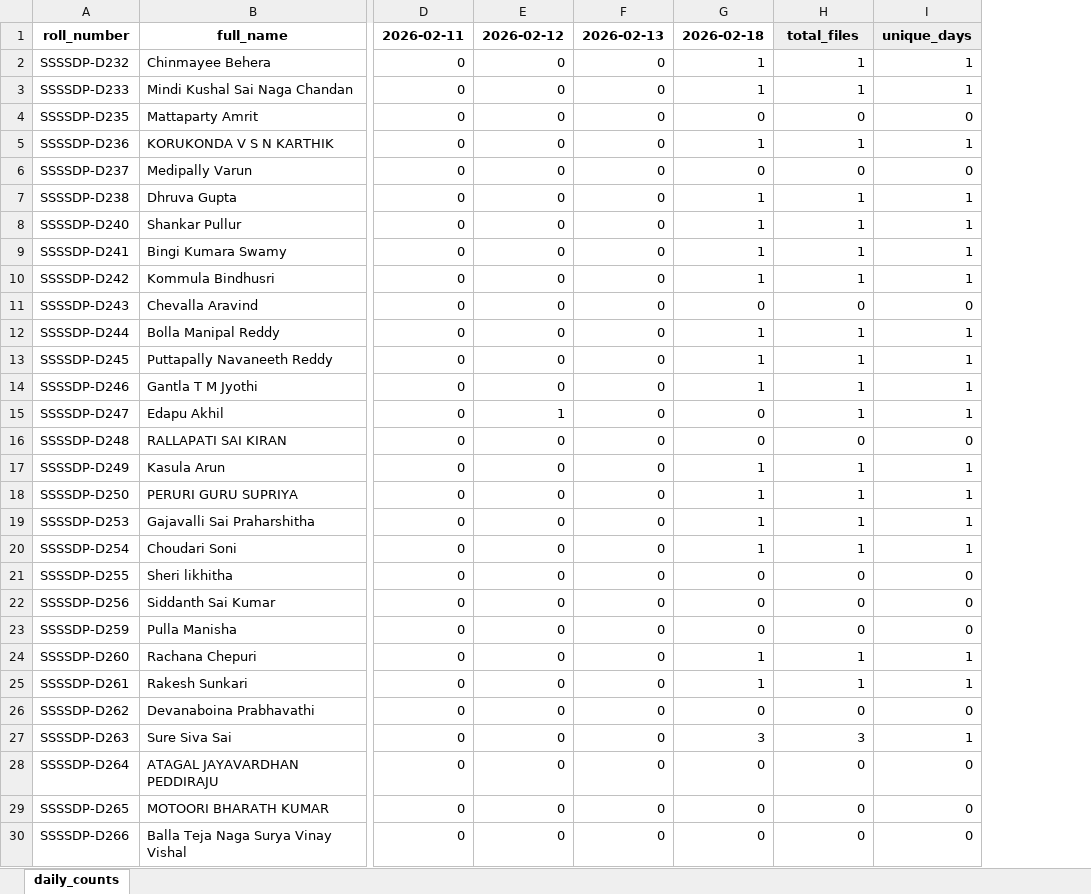
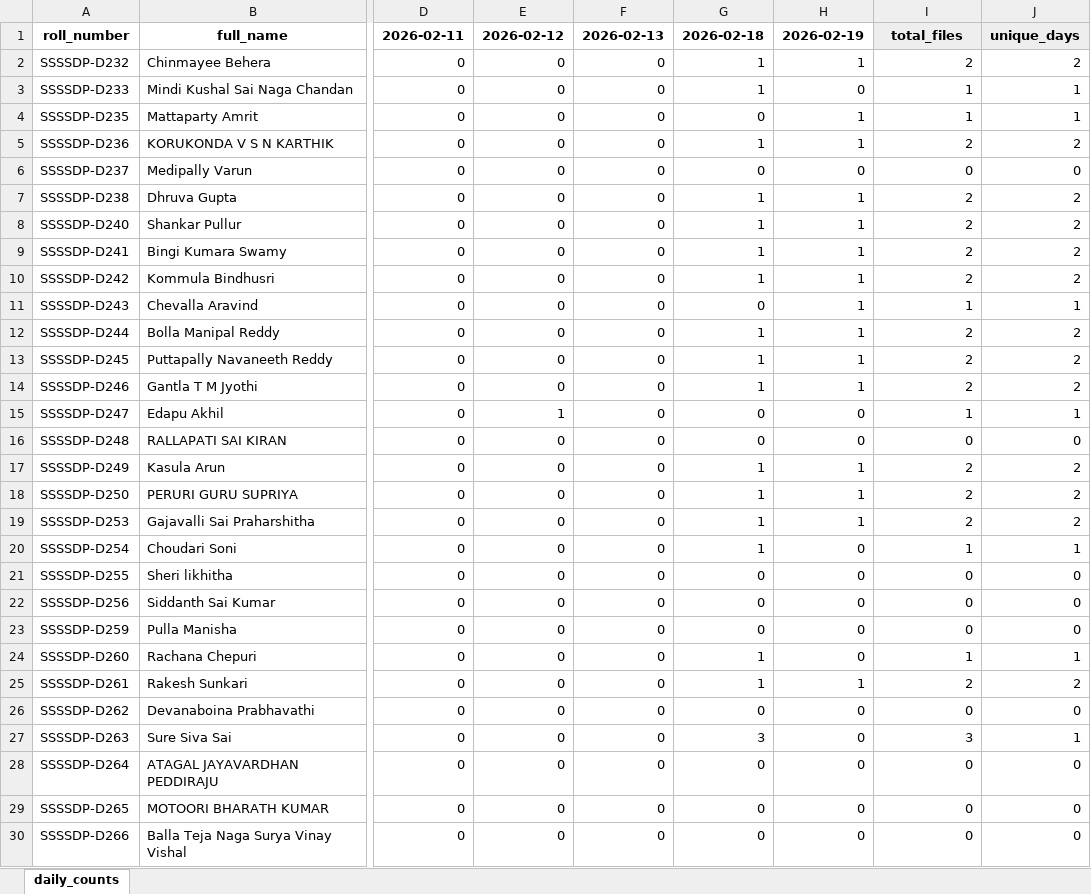
Before and after one commit to EaswarammaPreranaInc/SethuBatch3_DataEngineers, an Excel workbook: reports/submissions_daily_matrix.xlsx, sheet daily_counts, drawn as a sheet; only a part is shown, gaps mark what is left out; values as stored, in another font and other column widths than the file's, no borders; the diff covers the shown part only; the diff names each change by its address in the sheet, - before the commit and + after, or states it on an @@ line.

```diff
--- a/reports/submissions_daily_matrix.xlsx (sheet daily_counts)
+++ b/reports/submissions_daily_matrix.xlsx (sheet daily_counts)
+column J, rows 1-30: unique_days | 2 | 1 | 1 | 2 | 0 | 2 | 2 | 2 | 2 | 1 | 2 | 2 | 2 | 1 | 0 | 2 | 2 | 2 | 1 | 0 | 0 | 0 | 1 | 2 | 0 | 1 | 0 | 0 | 0
-H1: total_files
+H1: 2026-02-19
-H1 fill: #EEEEEE
+H1 fill: none
-I1: unique_days
+I1: total_files
-I2: 1
+I2: 2
-H3: 1
+H3: 0
-H4: 0
+H4: 1
-I4: 0
+I4: 1
-I5: 1
+I5: 2
-I7:I10: 1
+I7:I10: 2
-H11: 0
+H11: 1
-I11: 0
+I11: 1
-I12:I14: 1
+I12:I14: 2
-H15: 1
+H15: 0
-I17:I19: 1
+I17:I19: 2
-H20: 1
+H20: 0
-H24: 1
+H24: 0
-I25: 1
+I25: 2
-H27: 3
+H27: 0
-I27: 1
+I27: 3
```
Also changed, not shown: 56 edited cells elsewhere in this sheet, 5 other files.
